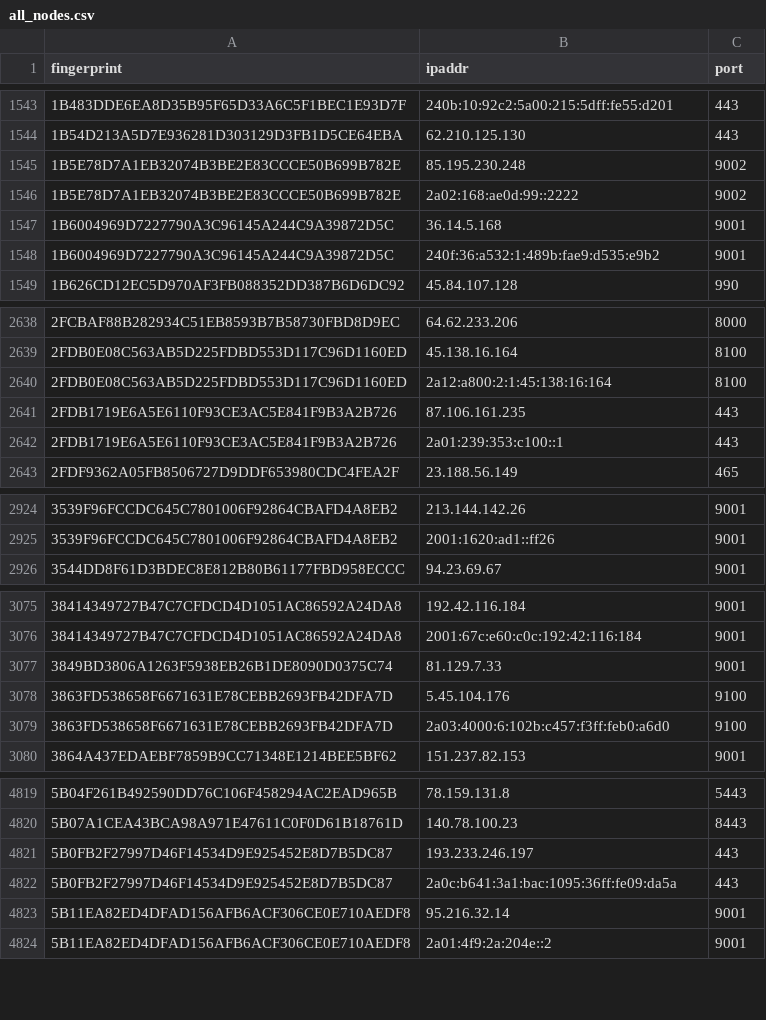
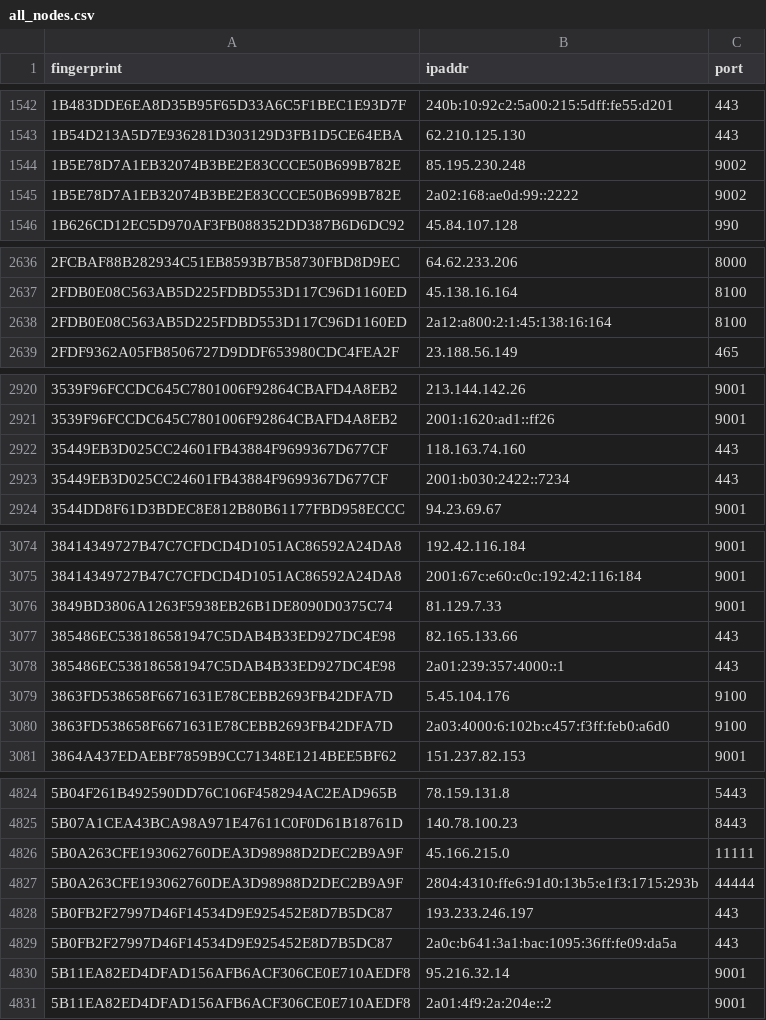
Before and after one commit to 0xPratikPatil/peel-the-net, a CSV file: dataset/all_nodes.csv, drawn as a sheet; only a part is shown, gaps mark what is left out; the diff covers the shown part only.

Commit message:
chore(dataset): update tor nodes [CI]

```diff
--- a/dataset/all_nodes.csv
+++ b/dataset/all_nodes.csv
@@ -1546,4 +1545,2 @@ fingerprint,ipaddr,port
 1B5E78D7A1EB32074B3BE2E83CCCE50B699B782E,2a02:168:ae0d:99::2222,9002
-1B6004969D7227790A3C96145A244C9A39872D5C,36.14.5.168,9001
-1B6004969D7227790A3C96145A244C9A39872D5C,240f:36:a532:1:489b:fae9:d535:e9b2,9001
 1B626CD12EC5D970AF3FB088352DD387B6D6DC92,45.84.107.128,990
@@ -2640,4 +2638,2 @@ fingerprint,ipaddr,port
 2FDB0E08C563AB5D225FDBD553D117C96D1160ED,2a12:a800:2:1:45:138:16:164,8100
-2FDB1719E6A5E6110F93CE3AC5E841F9B3A2B726,87.106.161.235,443
-2FDB1719E6A5E6110F93CE3AC5E841F9B3A2B726,2a01:239:353:c100::1,443
 2FDF9362A05FB8506727D9DDF653980CDC4FEA2F,23.188.56.149,465
@@ -2925,2 +2921,4 @@ fingerprint,ipaddr,port
 3539F96FCCDC645C7801006F92864CBAFD4A8EB2,2001:1620:ad1::ff26,9001
+35449EB3D025CC24601FB43884F9699367D677CF,118.163.74.160,443
+35449EB3D025CC24601FB43884F9699367D677CF,2001:b030:2422::7234,443
 3544DD8F61D3BDEC8E812B80B61177FBD958ECCC,94.23.69.67,9001
@@ -3077,2 +3076,4 @@ fingerprint,ipaddr,port
 3849BD3806A1263F5938EB26B1DE8090D0375C74,81.129.7.33,9001
+385486EC538186581947C5DAB4B33ED927DC4E98,82.165.133.66,443
+385486EC538186581947C5DAB4B33ED927DC4E98,2a01:239:357:4000::1,443
 3863FD538658F6671631E78CEBB2693FB42DFA7D,5.45.104.176,9100
@@ -4820,2 +4825,4 @@ fingerprint,ipaddr,port
 5B07A1CEA43BCA98A971E47611C0F0D61B18761D,140.78.100.23,8443
+5B0A263CFE193062760DEA3D98988D2DEC2B9A9F,45.166.215.0,11111
+5B0A263CFE193062760DEA3D98988D2DEC2B9A9F,2804:4310:ffe6:91d0:13b5:e1f3:1715:293b,44444
 5B0FB2F27997D46F14534D9E925452E8D7B5DC87,193.233.246.197,443
```
Also changed, not shown: 24 added rows, 14 removed rows and 15 edited cells elsewhere in this file, dataset/exit_nodes.csv, 3 other files.
